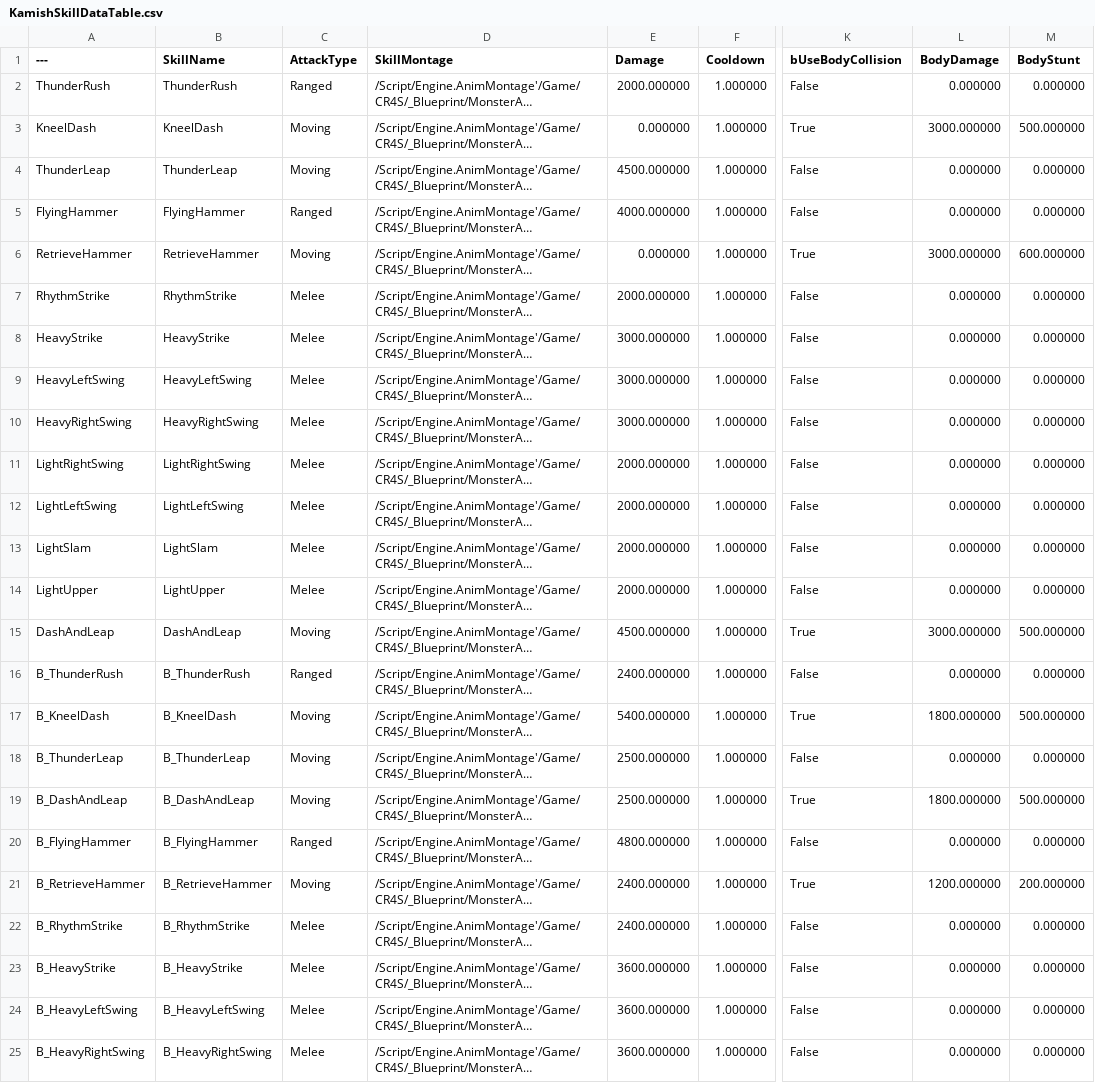
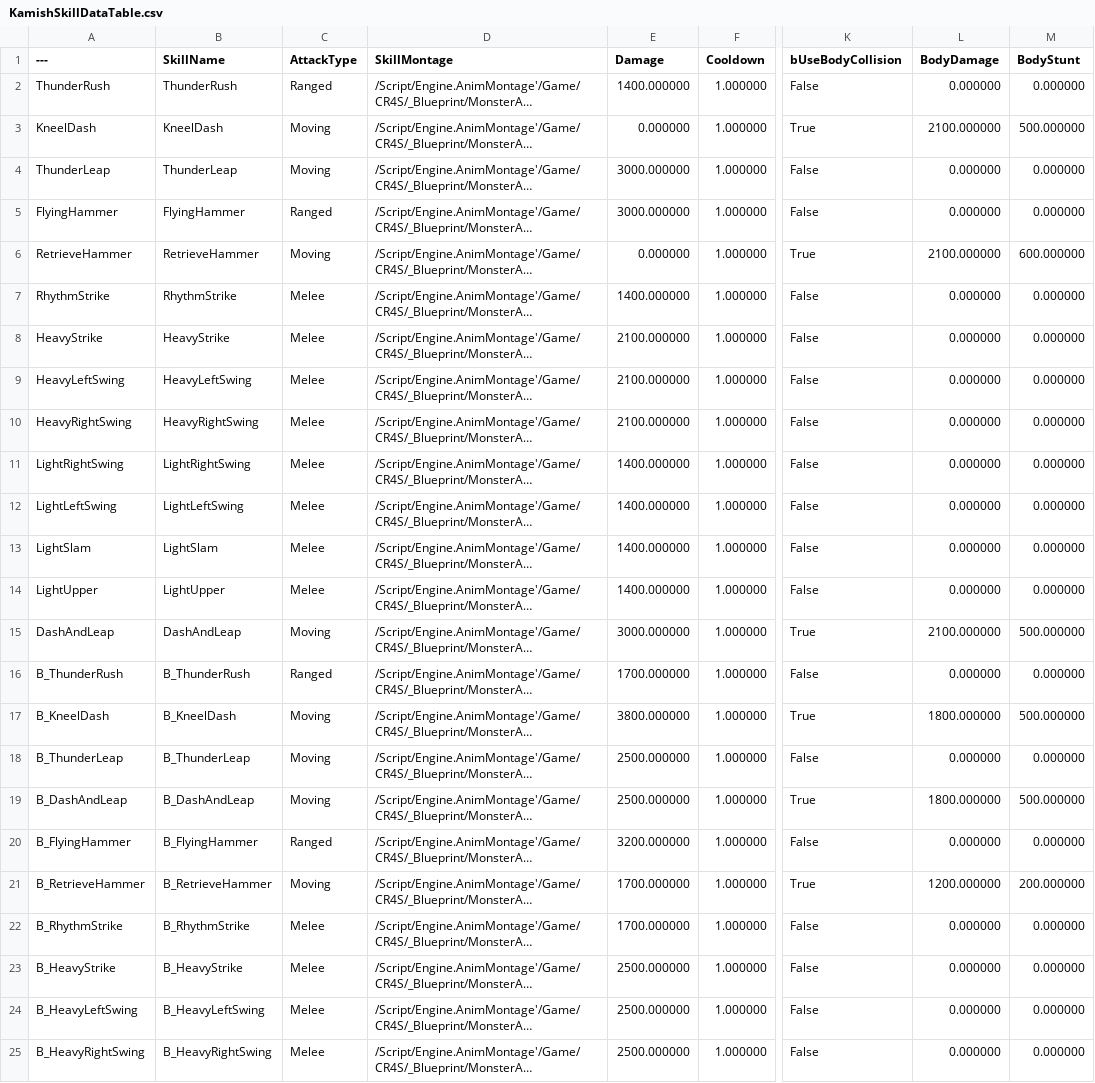
Before and after one commit to choidahey/UE5_CoreReboot, a CSV file: Content/CR4S/_Data/Monster/KamishSkillDataTable.csv, drawn as a sheet; only a part is shown, gaps mark what is left out; long unchanged cells end in …; the diff names each change by its address in the sheet, - before the commit and + after, or states it on an @@ line.

```diff
--- a/Content/CR4S/_Data/Monster/KamishSkillDataTable.csv
+++ b/Content/CR4S/_Data/Monster/KamishSkillDataTable.csv
-E2 (Damage): 2000.000000
+E2 (Damage): 1400.000000
-L3 (BodyDamage): 3000.000000
+L3 (BodyDamage): 2100.000000
-E4 (Damage): 4500.000000
+E4 (Damage): 3000.000000
-E5 (Damage): 4000.000000
+E5 (Damage): 3000.000000
-L6 (BodyDamage): 3000.000000
+L6 (BodyDamage): 2100.000000
-E7 (Damage): 2000.000000
+E7 (Damage): 1400.000000
-E8:E10 (Damage): 3000.000000
+E8:E10 (Damage): 2100.000000
-E11:E14 (Damage): 2000.000000
+E11:E14 (Damage): 1400.000000
-E15 (Damage): 4500.000000
+E15 (Damage): 3000.000000
-L15 (BodyDamage): 3000.000000
+L15 (BodyDamage): 2100.000000
-E16 (Damage): 2400.000000
+E16 (Damage): 1700.000000
-E17 (Damage): 5400.000000
+E17 (Damage): 3800.000000
-E20 (Damage): 4800.000000
+E20 (Damage): 3200.000000
-E21:E22 (Damage): 2400.000000
+E21:E22 (Damage): 1700.000000
-E23:E25 (Damage): 3600.000000
+E23:E25 (Damage): 2500.000000
```
Also changed, not shown: 3 other files.
